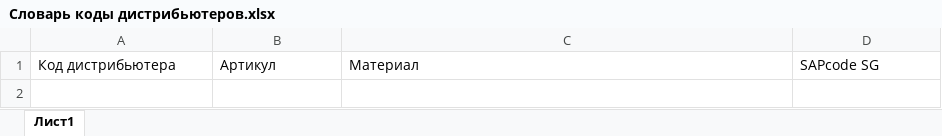
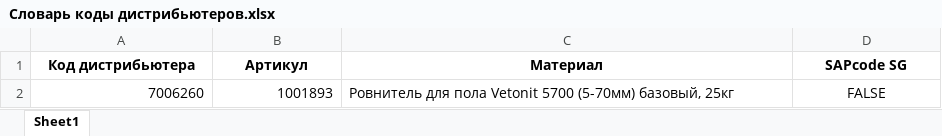
Before and after one commit to ddvoronina/saint_gobain, an Excel workbook: Словарь коды дистрибьютеров.xlsx, sheet Sheet1, drawn as a sheet; values as stored, in another font and other column widths than the file's, no borders; the diff names each change by its address in the sheet, - before the commit and + after, or states it on an @@ line.

Commit message:
committing files

```diff
--- a/Словарь коды дистрибьютеров.xlsx (sheet Sheet1)
+++ b/Словарь коды дистрибьютеров.xlsx (sheet Sheet1)
-sheet tab: Лист1
+sheet tab: Sheet1
@@ A1:D1 bold: off → on, alignment: left → center @@
+row 2: 7006260 | 1001893 | Ровнитель для пола Vetonit 5700 (5-70мм) базовый, 25кг | FALSE
```
